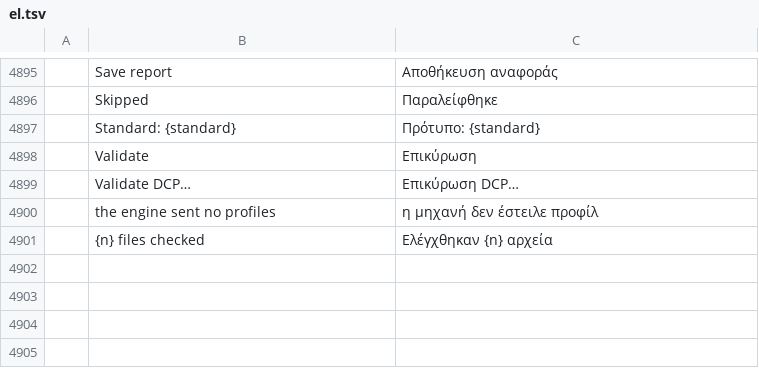
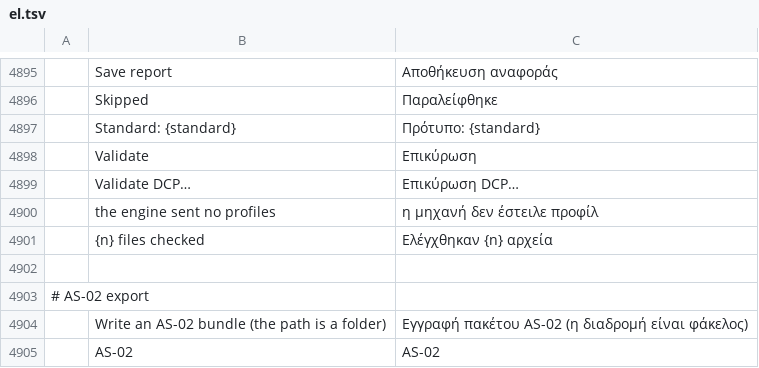
Before and after one commit to ubuntuokos/CinemaFundArchitecture4, a TSV file: i18n/el.tsv, drawn as a sheet; only a part is shown, gaps mark what is left out; the diff names each change by its address in the sheet, - before the commit and + after, or states it on an @@ line.

```diff
--- a/i18n/el.tsv
+++ b/i18n/el.tsv
+row 4902: (empty)
+row 4903: # AS-02 export
+row 4904:  | Write an AS-02 bundle (the path is a folder) | Εγγραφή πακέτου AS-02 (η διαδρομή είναι φάκελος)
+row 4905:  | AS-02 | AS-02
```
Also changed, not shown: i18n/ka.tsv, i18n/ru.tsv, 28 other files.
